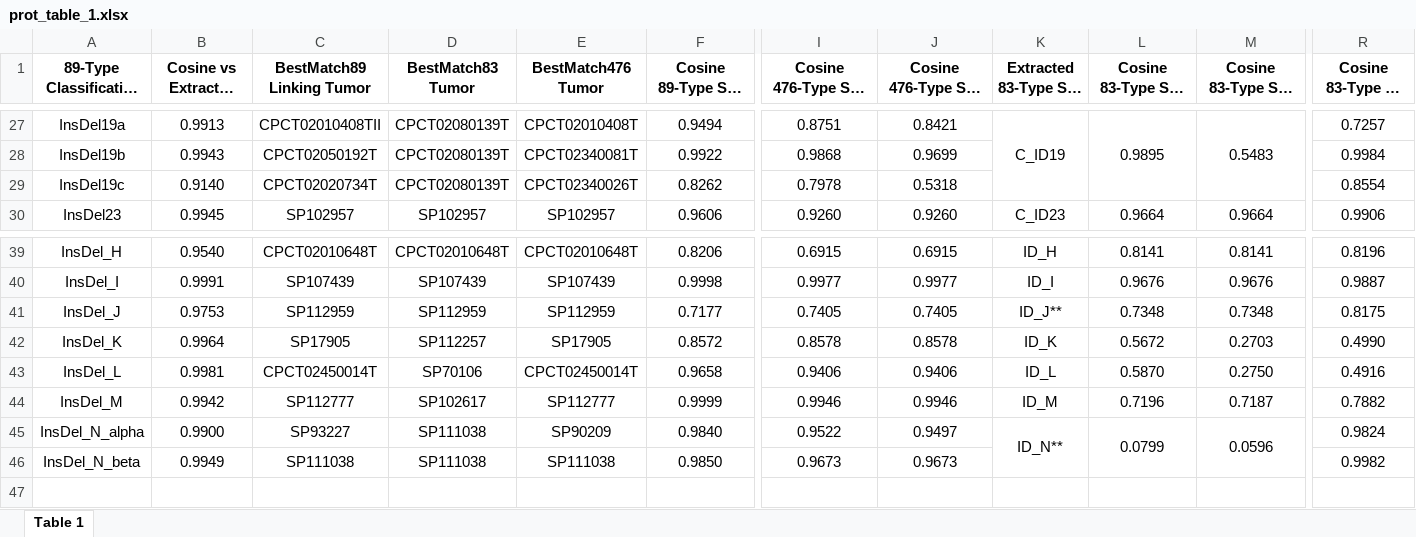
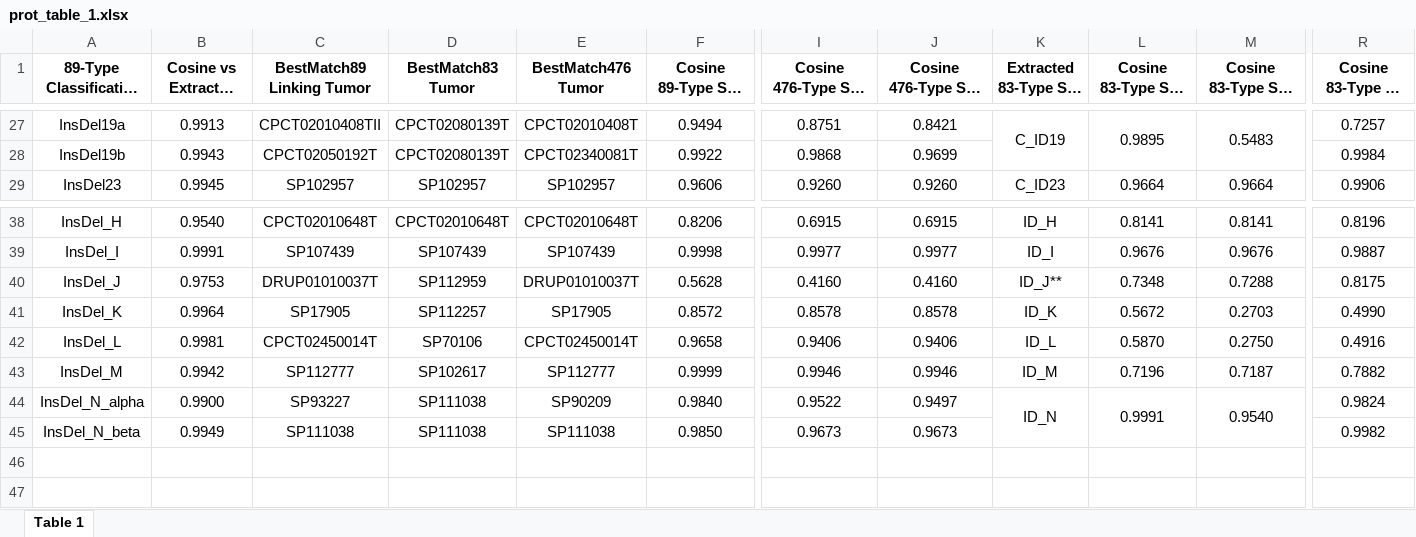
Before and after one commit to liumoLM/Code_Liu_2025, an Excel workbook: vignette/prot_table_1.xlsx, sheet Table 1, drawn as a sheet; only a part is shown, gaps mark what is left out; long unchanged cells end in …; values as stored, in another font and other column widths than the file's, no borders; removed rows and columns are numbered as before the commit, all else as after; rows hold the shown columns only; the diff names each change by its address in the sheet, - before the commit and + after, or states it on an @@ line.

Commit message:
re-rendered w alt params for residu; edits to prot table xlsx

```diff
--- a/vignette/prot_table_1.xlsx (sheet Table 1)
+++ b/vignette/prot_table_1.xlsx (sheet Table 1)
-row 29: InsDel19c | 0.9140 | CPCT02020734T | CPCT02080139T | CPCT02340026T | 0.8262 | 0.7978 | 0.5318 |  |  |  | 0.8554
-C40 (BestMatch89 Linking Tumor): SP112959
+C40 (BestMatch89 Linking Tumor): DRUP01010037T
-E40 (BestMatch476 Tumor): SP112959
+E40 (BestMatch476 Tumor): DRUP01010037T
-F40: 0.7177
+F40: 0.5628
-I40: 0.7405
+I40: 0.4160
-J40: 0.7405
+J40: 0.4160
-M40: 0.7348
+M40: 0.7288
-K44 (Extracted 83-Type Sig ID): ID_N**
+K44 (Extracted 83-Type Sig ID): ID_N
-L44: 0.0799
+L44: 0.9991
-M44: 0.0596
+M44: 0.9540
+row 46: (empty)
```
Also changed, not shown: 5 other files.
